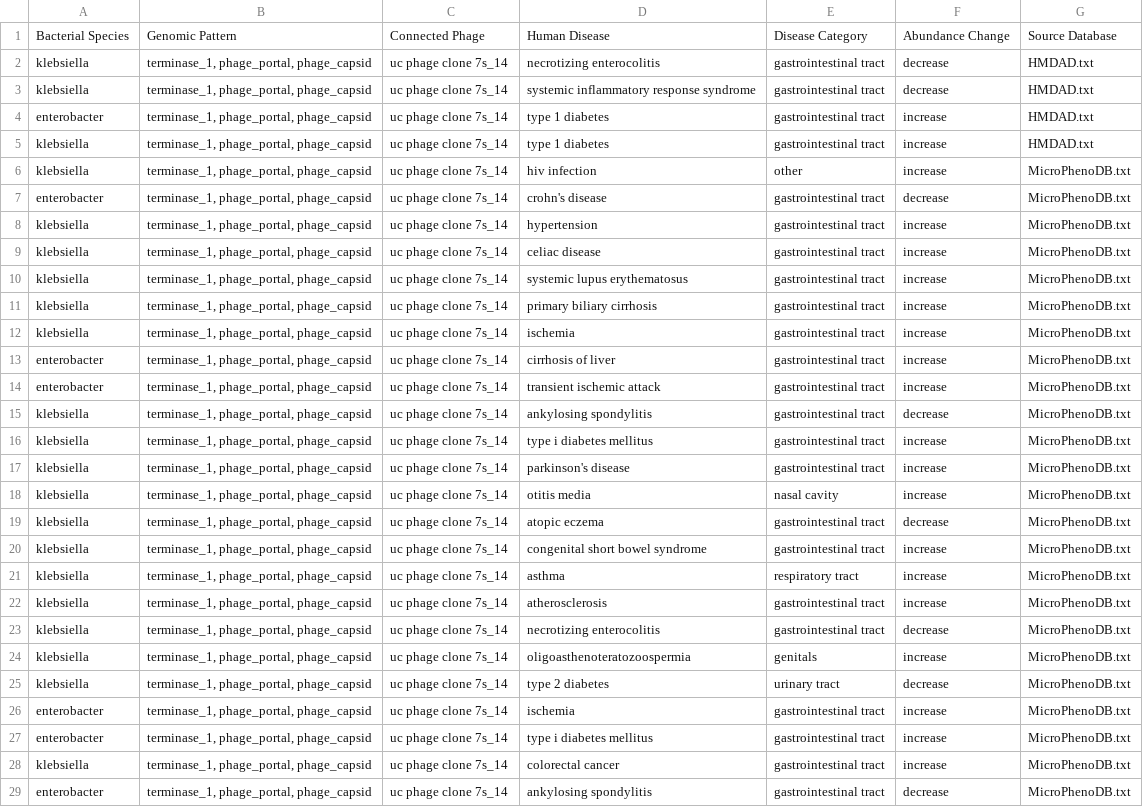
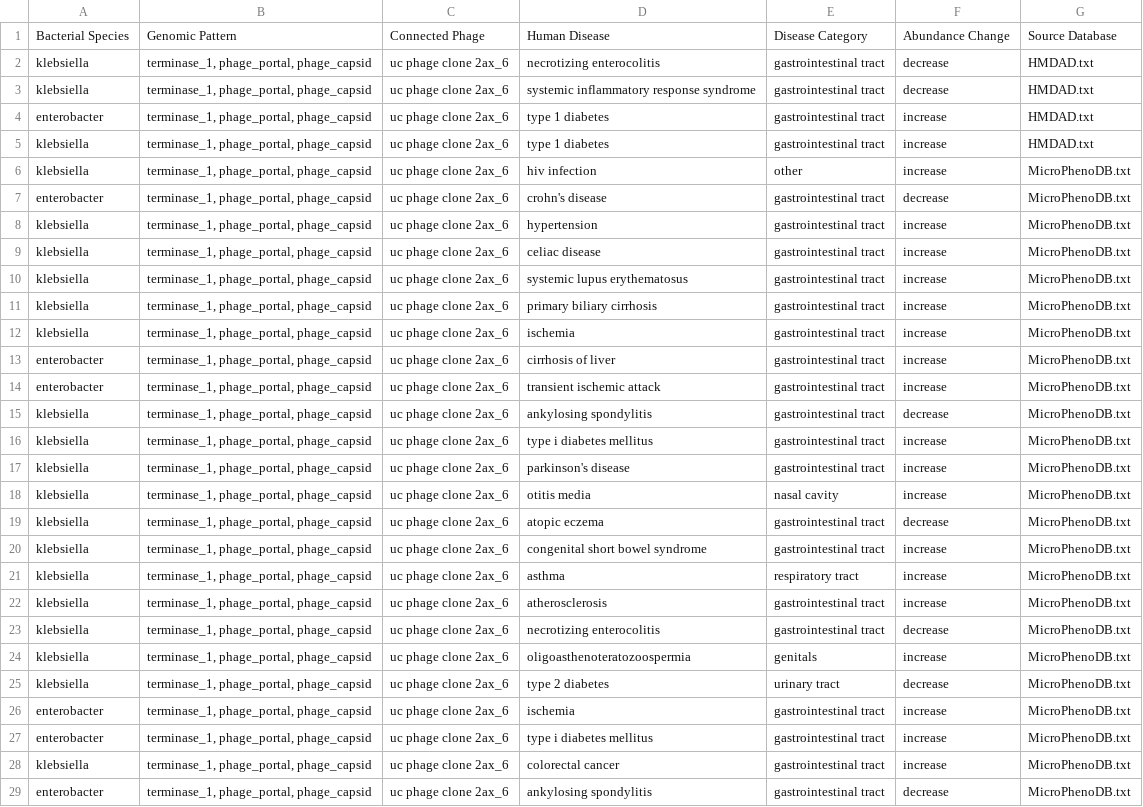
Before and after one commit to Ahmed-Alotaibi/bacteria-species-extractor, a TSV file: tables/uc-phage-clone-2ax_6.tsv, drawn as a sheet; only a part is shown; the diff covers the shown part only; the diff names each change by its address in the sheet, - before the commit and + after, or states it on an @@ line.

```diff
--- a/tables/uc-phage-clone-2ax_6.tsv
+++ b/tables/uc-phage-clone-2ax_6.tsv
-C2:C29: uc phage clone 7s_14
+C2:C29: uc phage clone 2ax_6
```
Also changed, not shown: 123 edited cells elsewhere in this file, tables/klebsiella-phage-st846.tsv, tables/uc-phage-clone-7s_14.tsv, 9 other files.
